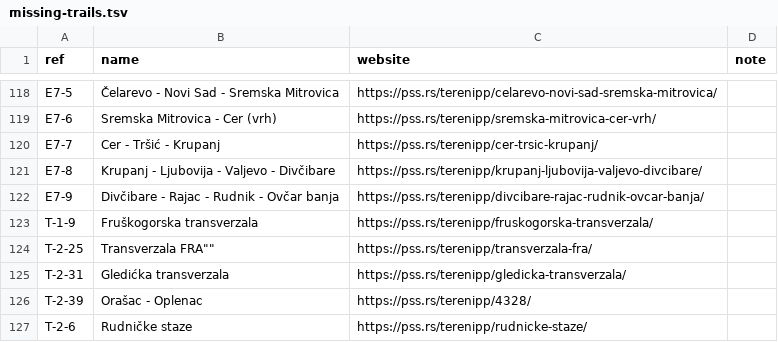
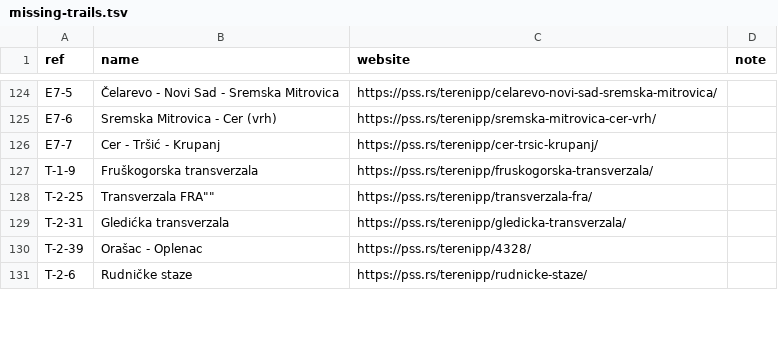
Before and after one commit to vanjakom/osm-pss-integration, a TSV file: dataset/missing-trails.tsv, drawn as a sheet; only a part is shown, gaps mark what is left out; removed rows and columns are numbered as before the commit, all else as after; the diff covers the shown part only; the diff names each change by its address in the sheet, - before the commit and + after, or states it on an @@ line.

```diff
--- a/dataset/missing-trails.tsv
+++ b/dataset/missing-trails.tsv
-row 121: E7-8 | Krupanj - Ljubovija - Valjevo - Divčibare | https://pss.rs/terenipp/krupanj-ljubovija-valjevo-divcibare/
-row 122: E7-9 | Divčibare - Rajac - Rudnik - Ovčar banja | https://pss.rs/terenipp/divcibare-rajac-rudnik-ovcar-banja/
```
Also changed, not shown: 21 added rows and 12 removed rows elsewhere in this file, 6 other files.
